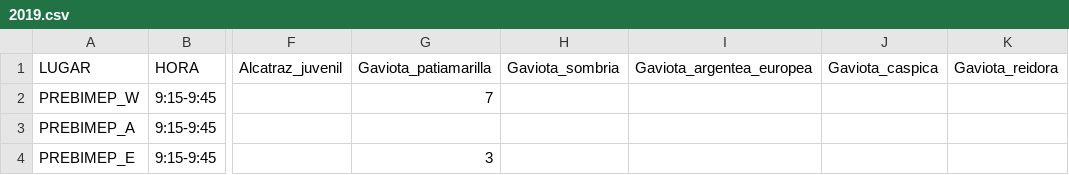
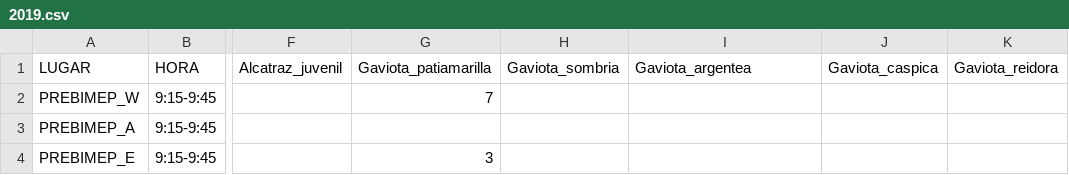
Before and after one commit to Khiwila/Pandas, a CSV file: 2019.csv, drawn as a sheet; only a part is shown, gaps mark what is left out; the diff names each change by its address in the sheet, - before the commit and + after, or states it on an @@ line.

Commit message:
Add files via upload

```diff
--- a/2019.csv
+++ b/2019.csv
-I1: Gaviota_argentea_europea
+I1: Gaviota_argentea
```
